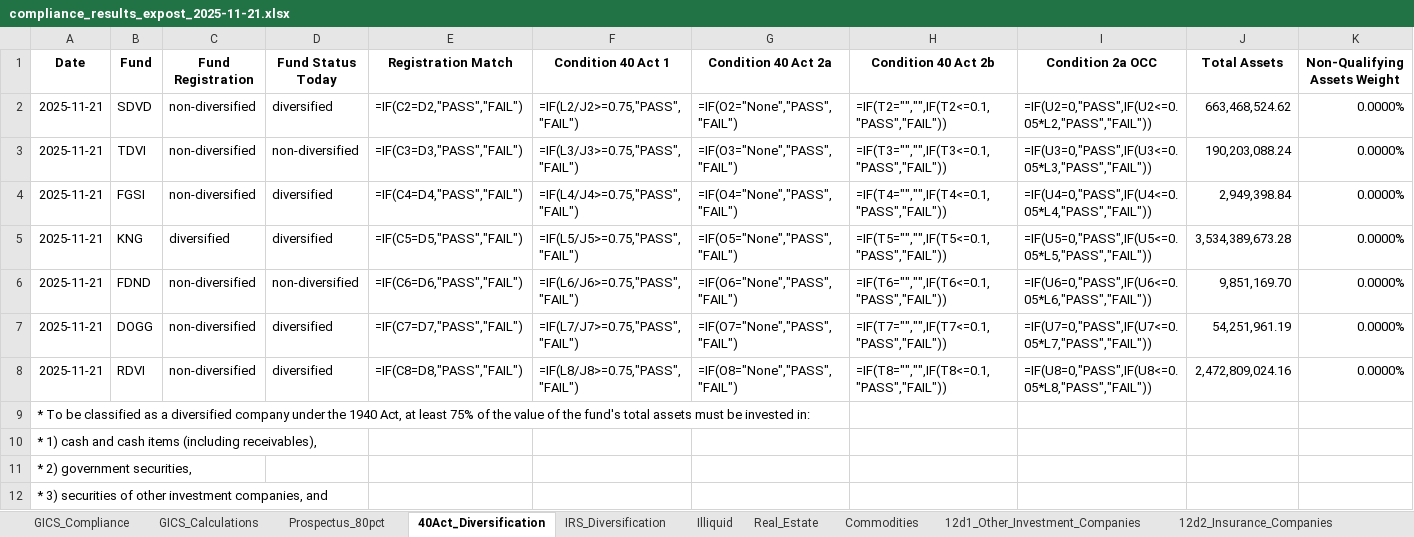
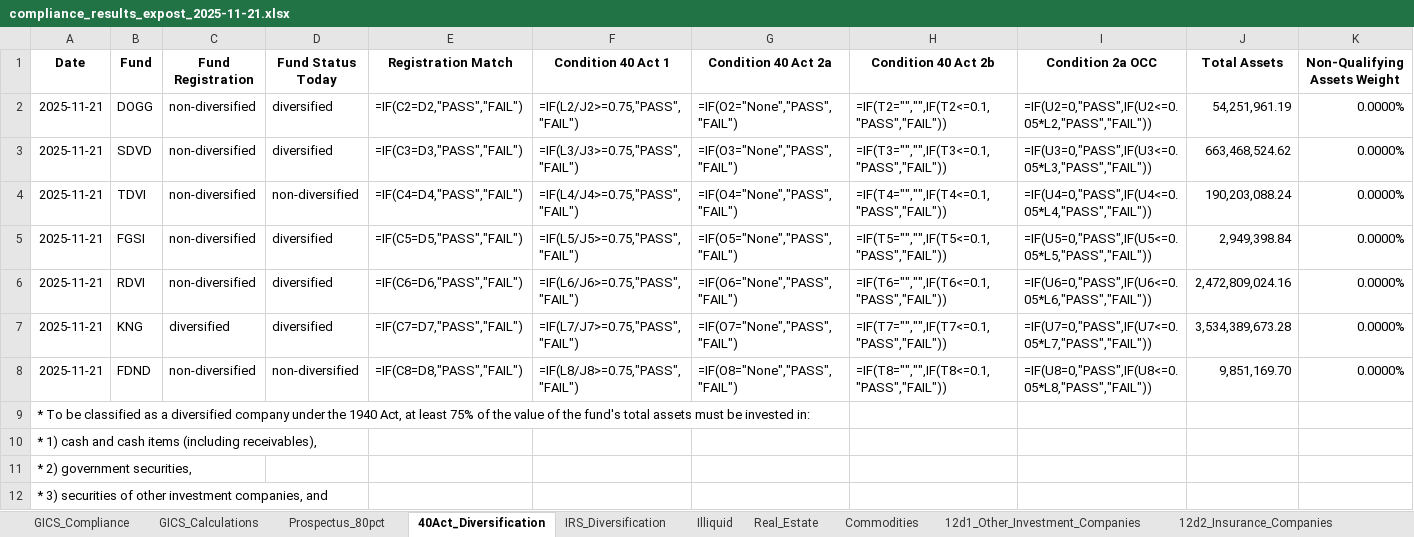
Before and after one commit to pcorc/FundManager, an Excel workbook: outputs/compliance_results_expost_2025-11-21.xlsx, sheet 40Act_Diversification, drawn as a sheet; only a part is shown; values as stored, in another font and other column widths than the file's, no borders; formulas without a stored value are shown as written; removed rows and columns are numbered as before the commit, all else as after; rows hold the shown columns only; the diff names each change by its address in the sheet, - before the commit and + after, or states it on an @@ line.

```diff
--- a/outputs/compliance_results_expost_2025-11-21.xlsx (sheet 40Act_Diversification)
+++ b/outputs/compliance_results_expost_2025-11-21.xlsx (sheet 40Act_Diversification)
+row 2: 2025-11-21 | DOGG | non-diversified | diversified | =IF(C2=D2,"PASS","FAIL") | =IF(L2/J2>=0.75,"PASS","FAIL") | =IF(O2="None","PASS","FAIL") | =IF(T2="","",IF(T2<=0.1,"PASS","FAIL")) | =IF(U2=0,"PASS",IF(U2<=0.05*L2,"PASS","FAIL")) | 54,251,961.19 | 0.0000%
-E3 (Registration Match): =IF(C2=D2,"PASS","FAIL")
+E3 (Registration Match): =IF(C3=D3,"PASS","FAIL")
-F3 (Condition 40 Act 1): =IF(L2/J2>=0.75,"PASS","FAIL")
+F3 (Condition 40 Act 1): =IF(L3/J3>=0.75,"PASS","FAIL")
-G3 (Condition 40 Act 2a): =IF(O2="None","PASS","FAIL")
+G3 (Condition 40 Act 2a): =IF(O3="None","PASS","FAIL")
-H3 (Condition 40 Act 2b): =IF(T2="","",IF(T2<=0.1,"PASS","FAIL"))
+H3 (Condition 40 Act 2b): =IF(T3="","",IF(T3<=0.1,"PASS","FAIL"))
-I3 (Condition 2a OCC): =IF(U2=0,"PASS",IF(U2<=0.05*L2,"PASS","FAIL"))
+I3 (Condition 2a OCC): =IF(U3=0,"PASS",IF(U3<=0.05*L3,"PASS","FAIL"))
-E4 (Registration Match): =IF(C3=D3,"PASS","FAIL")
+E4 (Registration Match): =IF(C4=D4,"PASS","FAIL")
-F4 (Condition 40 Act 1): =IF(L3/J3>=0.75,"PASS","FAIL")
+F4 (Condition 40 Act 1): =IF(L4/J4>=0.75,"PASS","FAIL")
-G4 (Condition 40 Act 2a): =IF(O3="None","PASS","FAIL")
+G4 (Condition 40 Act 2a): =IF(O4="None","PASS","FAIL")
-H4 (Condition 40 Act 2b): =IF(T3="","",IF(T3<=0.1,"PASS","FAIL"))
+H4 (Condition 40 Act 2b): =IF(T4="","",IF(T4<=0.1,"PASS","FAIL"))
-I4 (Condition 2a OCC): =IF(U3=0,"PASS",IF(U3<=0.05*L3,"PASS","FAIL"))
+I4 (Condition 2a OCC): =IF(U4=0,"PASS",IF(U4<=0.05*L4,"PASS","FAIL"))
-E5 (Registration Match): =IF(C4=D4,"PASS","FAIL")
+E5 (Registration Match): =IF(C5=D5,"PASS","FAIL")
-F5 (Condition 40 Act 1): =IF(L4/J4>=0.75,"PASS","FAIL")
+F5 (Condition 40 Act 1): =IF(L5/J5>=0.75,"PASS","FAIL")
-G5 (Condition 40 Act 2a): =IF(O4="None","PASS","FAIL")
+G5 (Condition 40 Act 2a): =IF(O5="None","PASS","FAIL")
-H5 (Condition 40 Act 2b): =IF(T4="","",IF(T4<=0.1,"PASS","FAIL"))
+H5 (Condition 40 Act 2b): =IF(T5="","",IF(T5<=0.1,"PASS","FAIL"))
-I5 (Condition 2a OCC): =IF(U4=0,"PASS",IF(U4<=0.05*L4,"PASS","FAIL"))
+I5 (Condition 2a OCC): =IF(U5=0,"PASS",IF(U5<=0.05*L5,"PASS","FAIL"))
+row 6: 2025-11-21 | RDVI | non-diversified | diversified | =IF(C6=D6,"PASS","FAIL") | =IF(L6/J6>=0.75,"PASS","FAIL") | =IF(O6="None","PASS","FAIL") | =IF(T6="","",IF(T6<=0.1,"PASS","FAIL")) | =IF(U6=0,"PASS",IF(U6<=0.05*L6,"PASS","FAIL")) | 2,472,809,024.16 | 0.0000%
-E7 (Registration Match): =IF(C5=D5,"PASS","FAIL")
+E7 (Registration Match): =IF(C7=D7,"PASS","FAIL")
-F7 (Condition 40 Act 1): =IF(L5/J5>=0.75,"PASS","FAIL")
+F7 (Condition 40 Act 1): =IF(L7/J7>=0.75,"PASS","FAIL")
-G7 (Condition 40 Act 2a): =IF(O5="None","PASS","FAIL")
+G7 (Condition 40 Act 2a): =IF(O7="None","PASS","FAIL")
-H7 (Condition 40 Act 2b): =IF(T5="","",IF(T5<=0.1,"PASS","FAIL"))
+H7 (Condition 40 Act 2b): =IF(T7="","",IF(T7<=0.1,"PASS","FAIL"))
-I7 (Condition 2a OCC): =IF(U5=0,"PASS",IF(U5<=0.05*L5,"PASS","FAIL"))
+I7 (Condition 2a OCC): =IF(U7=0,"PASS",IF(U7<=0.05*L7,"PASS","FAIL"))
-E8 (Registration Match): =IF(C6=D6,"PASS","FAIL")
+E8 (Registration Match): =IF(C8=D8,"PASS","FAIL")
-F8 (Condition 40 Act 1): =IF(L6/J6>=0.75,"PASS","FAIL")
+F8 (Condition 40 Act 1): =IF(L8/J8>=0.75,"PASS","FAIL")
-G8 (Condition 40 Act 2a): =IF(O6="None","PASS","FAIL")
+G8 (Condition 40 Act 2a): =IF(O8="None","PASS","FAIL")
-H8 (Condition 40 Act 2b): =IF(T6="","",IF(T6<=0.1,"PASS","FAIL"))
+H8 (Condition 40 Act 2b): =IF(T8="","",IF(T8<=0.1,"PASS","FAIL"))
-I8 (Condition 2a OCC): =IF(U6=0,"PASS",IF(U6<=0.05*L6,"PASS","FAIL"))
+I8 (Condition 2a OCC): =IF(U8=0,"PASS",IF(U8<=0.05*L8,"PASS","FAIL"))
-row 7: 2025-11-21 | DOGG | non-diversified | diversified | =IF(C7=D7,"PASS","FAIL") | =IF(L7/J7>=0.75,"PASS","FAIL") | =IF(O7="None","PASS","FAIL") | =IF(T7="","",IF(T7<=0.1,"PASS","FAIL")) | =IF(U7=0,"PASS",IF(U7<=0.05*L7,"PASS","FAIL")) | 54,251,961.19 | 0.0000%
-row 8: 2025-11-21 | RDVI | non-diversified | diversified | =IF(C8=D8,"PASS","FAIL") | =IF(L8/J8>=0.75,"PASS","FAIL") | =IF(O8="None","PASS","FAIL") | =IF(T8="","",IF(T8<=0.1,"PASS","FAIL")) | =IF(U8=0,"PASS",IF(U8<=0.05*L8,"PASS","FAIL")) | 2,472,809,024.16 | 0.0000%
```
Also changed, not shown: sheet IRS_Diversification, sheet Prospectus_80pct, sheet 12d1_Other_Investment_Companies, sheet 12d3_Securities_Business, sheet Illiquid, sheet Commodities, 2 more sheets, outputs/trading_compliance_results_2025-11-21.xlsx, 6 other files.
